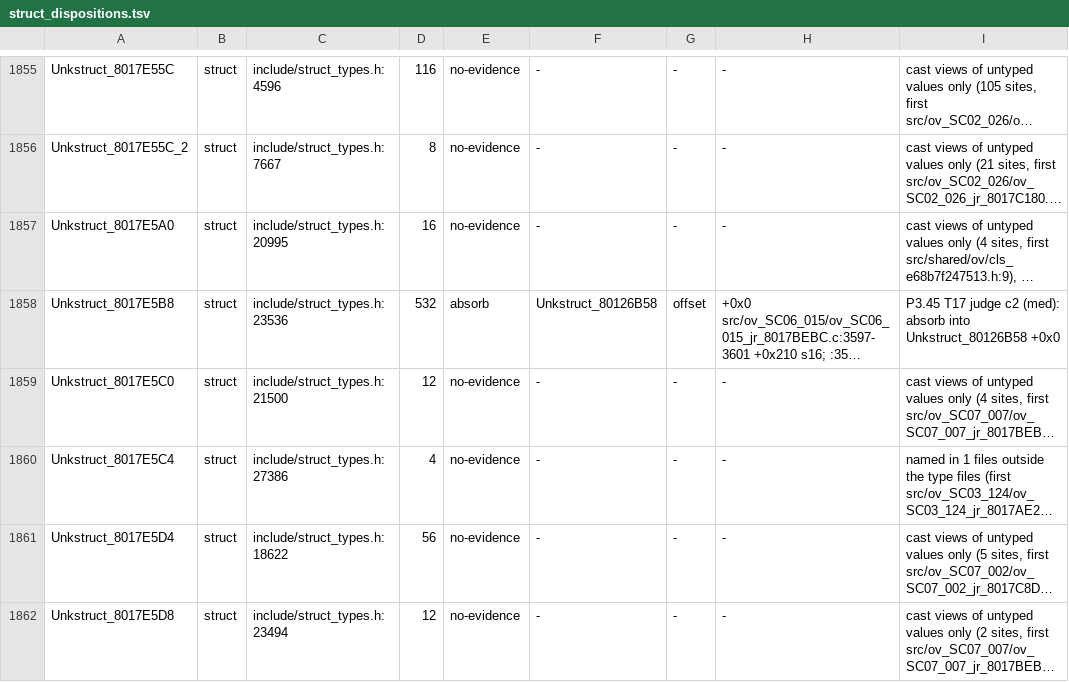
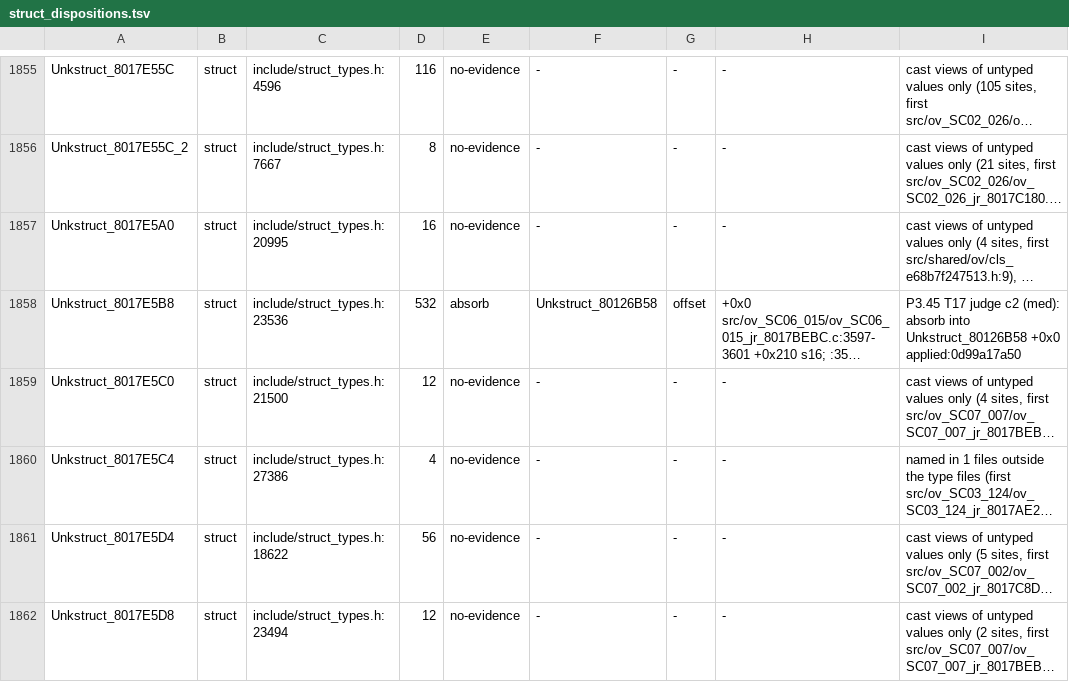
Before and after one commit to Druthulu/BFM-decomp, a TSV file: config/struct_dispositions.tsv, drawn as a sheet; only a part is shown, gaps mark what is left out; long unchanged cells end in …; the diff covers the shown part only; the diff names each change by its address in the sheet, - before the commit and + after, or states it on an @@ line.

Commit message:
T17.c12: batch P: fold-stamp 79 rows applied:0d99a17a50, per-source notes, ratchet

```diff
--- a/config/struct_dispositions.tsv
+++ b/config/struct_dispositions.tsv
-I1858: …Unkstruct_80126B58 +0x0
+I1858: …Unkstruct_80126B58 +0x0 applied:0d99a17a50
```
Also changed, not shown: 82 edited cells elsewhere in this file, config/consolidation_ratchet.tsv.
